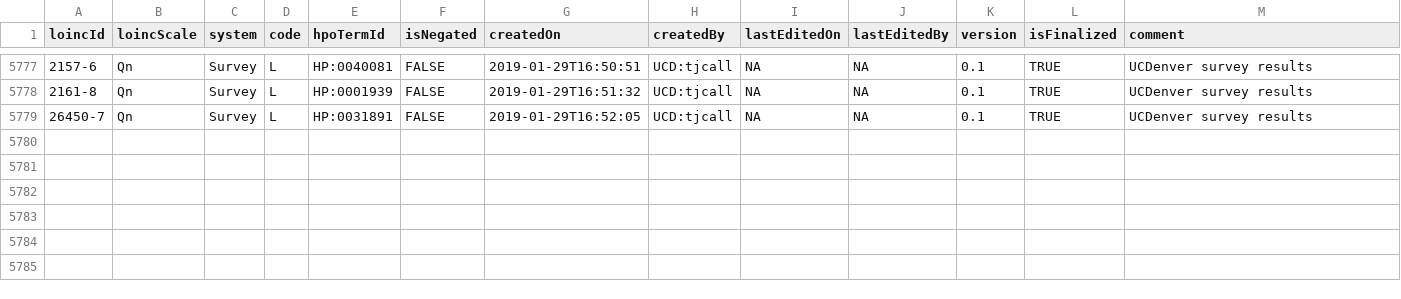
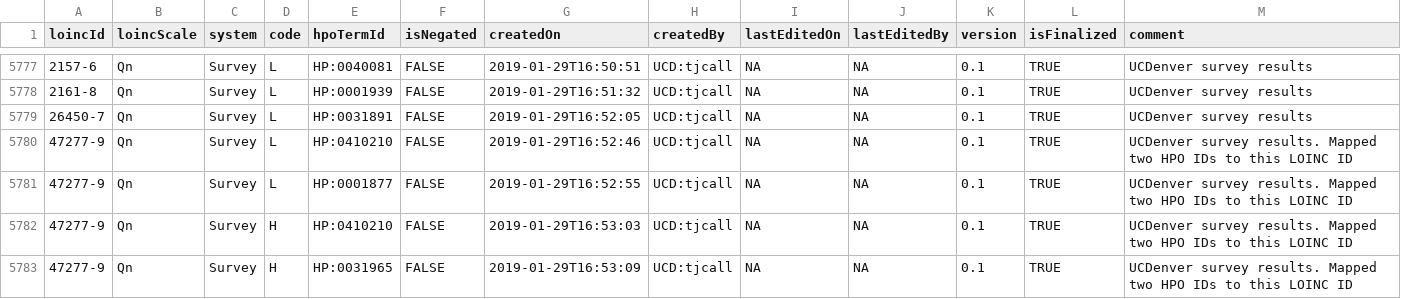
Before and after one commit to TheJacksonLaboratory/loinc2hpoAnnotation, a TSV file: Data/TSVSingleFile/annotations.tsv, drawn as a sheet; only a part is shown, gaps mark what is left out.

Commit message:
added annotations for LOINC 47277-9

```diff
--- a/Data/TSVSingleFile/annotations.tsv
+++ b/Data/TSVSingleFile/annotations.tsv
@@ -5779 +5779,5 @@ loincId	loincScale	system	code	hpoTermId	isNegated	createdOn	createdBy	lastEdite
 26450-7	Qn	Survey	L	HP:0031891	FALSE	2019-01-29T16:52:05	UCD:tjcall	NA	NA	0.1	TRUE	UCDenver survey results
+47277-9	Qn	Survey	L	HP:0410210	FALSE	2019-01-29T16:52:46	UCD:tjcall	NA	NA	0.1	TRUE	UCDenver survey results. Mapped two HPO IDs to this LOINC ID
+47277-9	Qn	Survey	L	HP:0001877	FALSE	2019-01-29T16:52:55	UCD:tjcall	NA	NA	0.1	TRUE	UCDenver survey results. Mapped two HPO IDs to this LOINC ID
+47277-9	Qn	Survey	H	HP:0410210	FALSE	2019-01-29T16:53:03	UCD:tjcall	NA	NA	0.1	TRUE	UCDenver survey results. Mapped two HPO IDs to this LOINC ID
+47277-9	Qn	Survey	H	HP:0031965	FALSE	2019-01-29T16:53:09	UCD:tjcall	NA	NA	0.1	TRUE	UCDenver survey results. Mapped two HPO IDs to this LOINC ID
```
